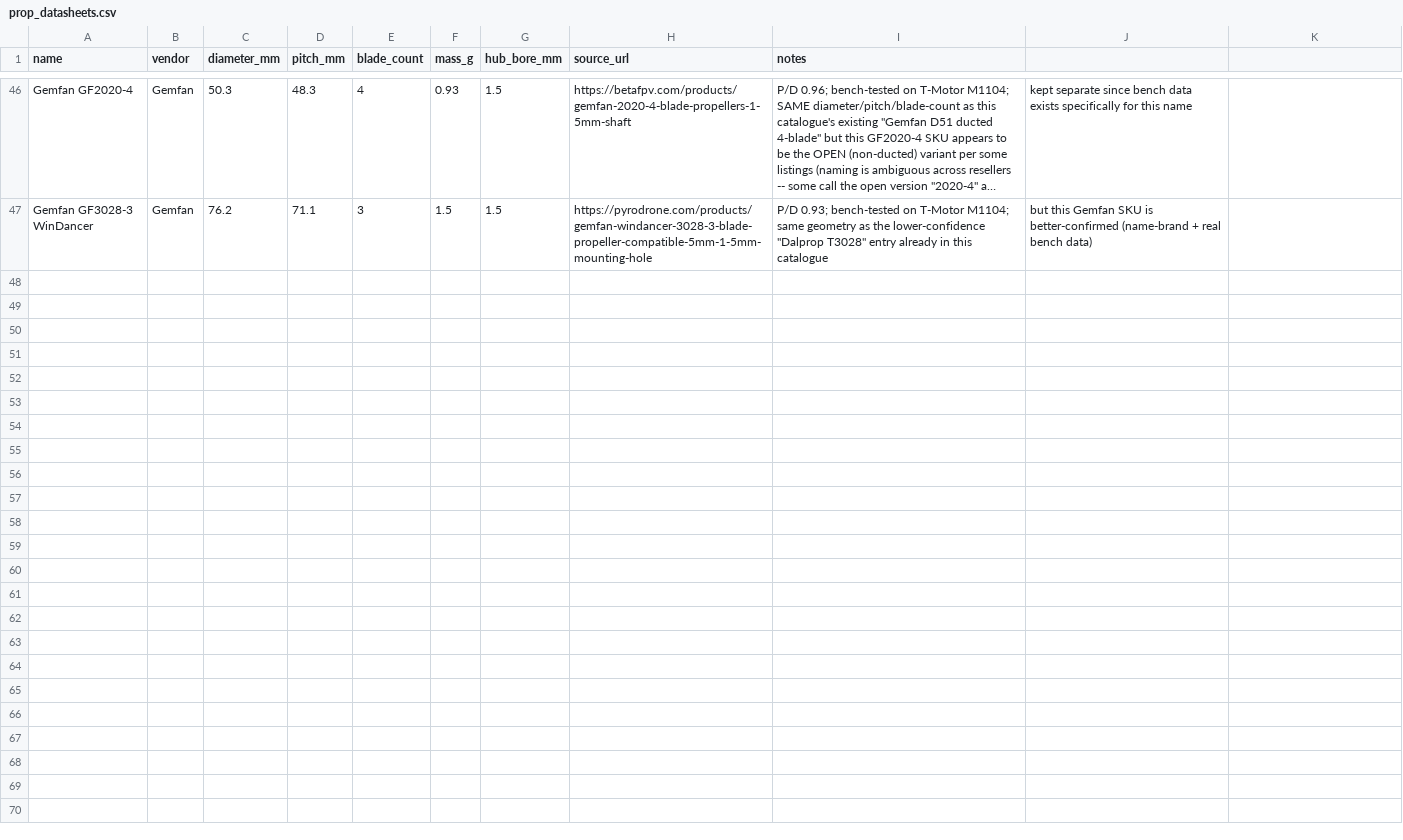
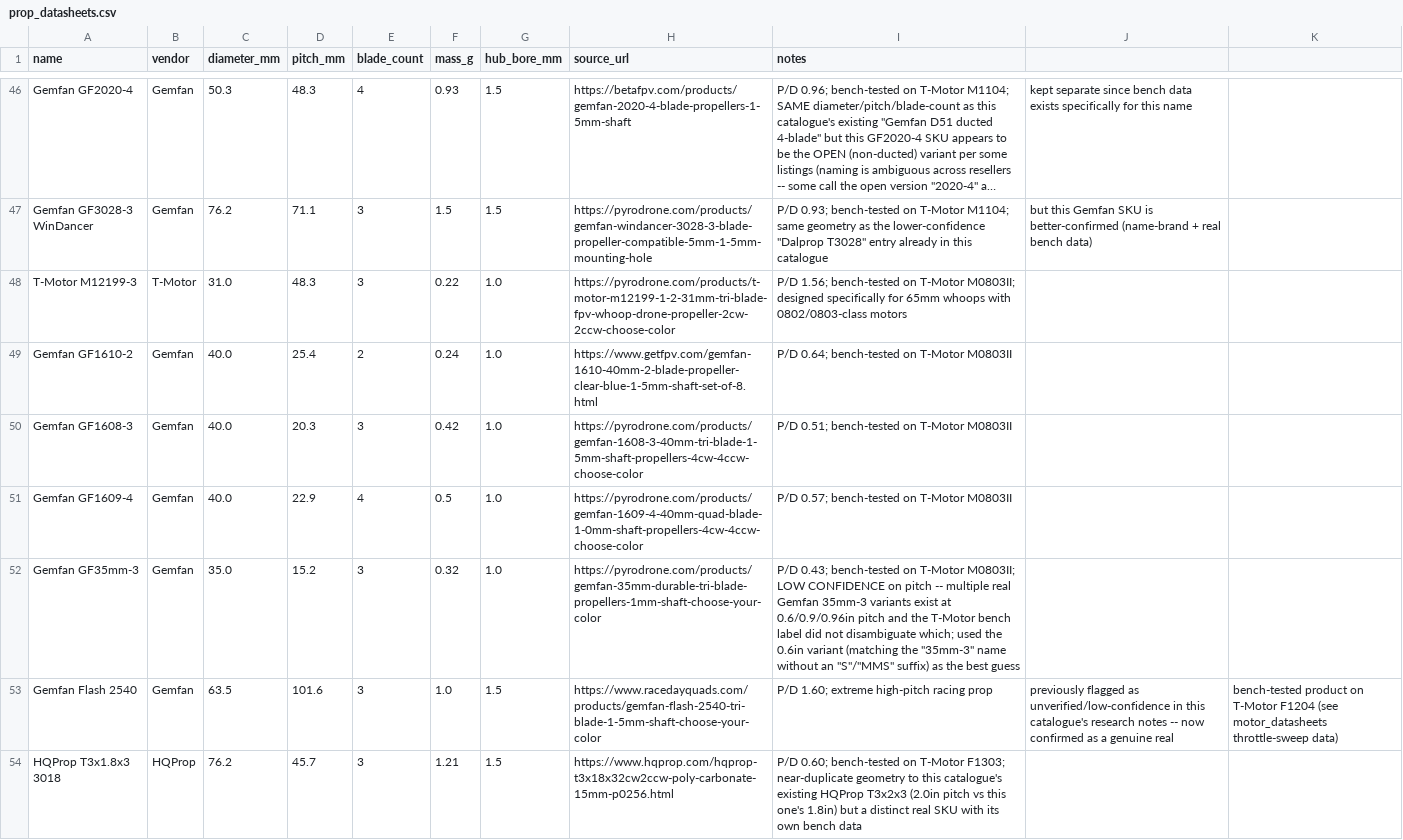
Before and after one commit to EricPedley/wing_optimization, a CSV file: multirotor/data/prop_datasheets.csv, drawn as a sheet; only a part is shown, gaps mark what is left out; long unchanged cells end in …; the diff names each change by its address in the sheet, - before the commit and + after, or states it on an @@ line.

```diff
--- a/multirotor/data/prop_datasheets.csv
+++ b/multirotor/data/prop_datasheets.csv
+row 48: T-Motor M12199-3 | T-Motor | 31.0 | 48.3 | 3 | 0.22 | 1.0 | https://pyrodrone.com/products/t-motor-m12199-1-2-31mm-tri-blade-fpv-whoop-drone-propeller-2cw-2ccw-choose-color | P/D 1.56; bench-tested on T-Motor M0803II; designed specifically for 65mm whoops with 0802/0803-class motors
+row 49: Gemfan GF1610-2 | Gemfan | 40.0 | 25.4 | 2 | 0.24 | 1.0 | https://www.getfpv.com/gemfan-1610-40mm-2-blade-propeller-clear-blue-1-5mm-shaft-set-of-8.html | P/D 0.64; bench-tested on T-Motor M0803II
+row 50: Gemfan GF1608-3 | Gemfan | 40.0 | 20.3 | 3 | 0.42 | 1.0 | https://pyrodrone.com/products/gemfan-1608-3-40mm-tri-blade-1-5mm-shaft-propellers-4cw-4ccw-choose-color | P/D 0.51; bench-tested on T-Motor M0803II
+row 51: Gemfan GF1609-4 | Gemfan | 40.0 | 22.9 | 4 | 0.5 | 1.0 | https://pyrodrone.com/products/gemfan-1609-4-40mm-quad-blade-1-0mm-shaft-propellers-4cw-4ccw-choose-color | P/D 0.57; bench-tested on T-Motor M0803II
+row 52: Gemfan GF35mm-3 | Gemfan | 35.0 | 15.2 | 3 | 0.32 | 1.0 | https://pyrodrone.com/products/gemfan-35mm-durable-tri-blade-propellers-1mm-shaft-choose-your-color | P/D 0.43; bench-tested on T-Motor M0803II; LOW CONFIDENCE on pitch -- multiple real Gemfan 35mm-3 variants exist at 0.6/0.9/0.96in pitch and the T-Motor bench label did not disambiguate which; used the 0.6in variant (matching the "35mm-3" name without an "S"/"MMS" suffix) as the best guess
+row 53: Gemfan Flash 2540 | Gemfan | 63.5 | 101.6 | 3 | 1.0 | 1.5 | https://www.racedayquads.com/products/gemfan-flash-2540-tri-blade-1-5mm-shaft-choose-your-color | P/D 1.60; extreme high-pitch racing prop | previously flagged as unverified/low-confidence in this catalogue's research notes -- now confirmed as a genuine real | bench-tested product on T-Motor F1204 (see motor_datasheets throttle-sweep data)
+row 54: HQProp T3x1.8x3 3018 | HQProp | 76.2 | 45.7 | 3 | 1.21 | 1.5 | https://www.hqprop.com/hqprop-t3x18x32cw2ccw-poly-carbonate-15mm-p0256.html | P/D 0.60; bench-tested on T-Motor F1303; near-duplicate geometry to this catalogue's existing HQProp T3x2x3 (2.0in pitch vs this one's 1.8in) but a distinct real SKU with its own bench data
```
Also changed, not shown: multirotor/data/motor_datasheets.csv, 6 other files.
